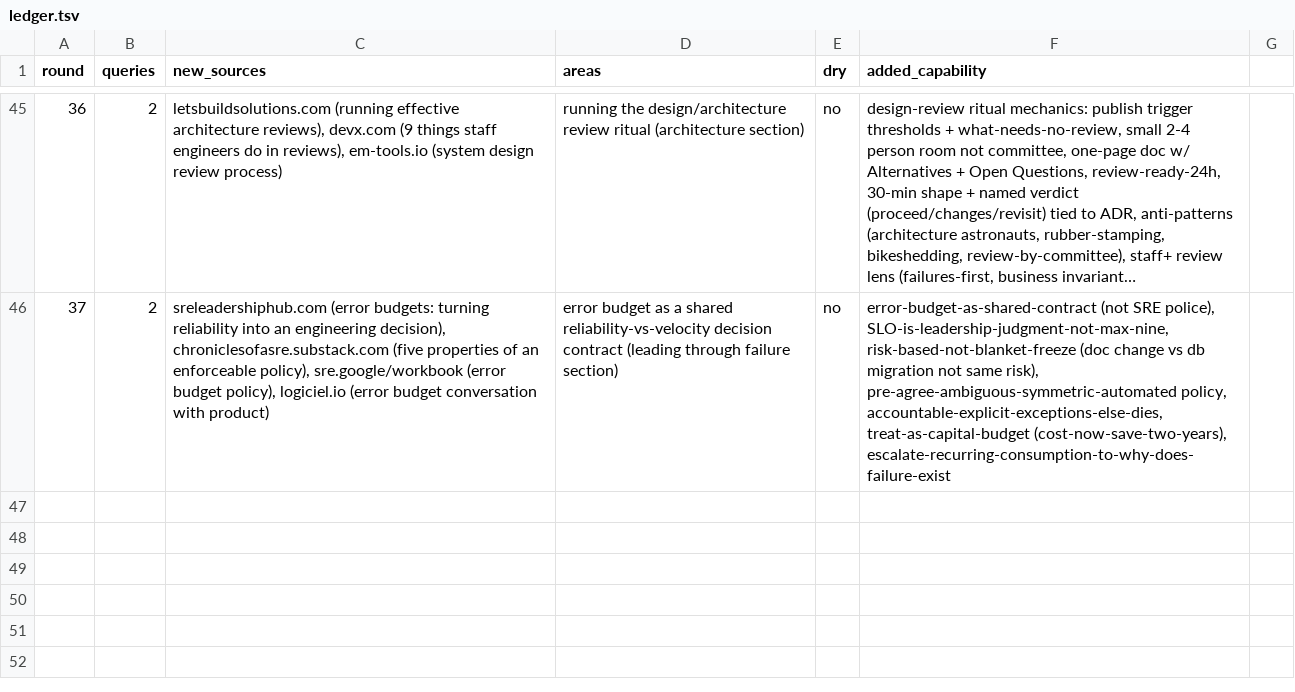
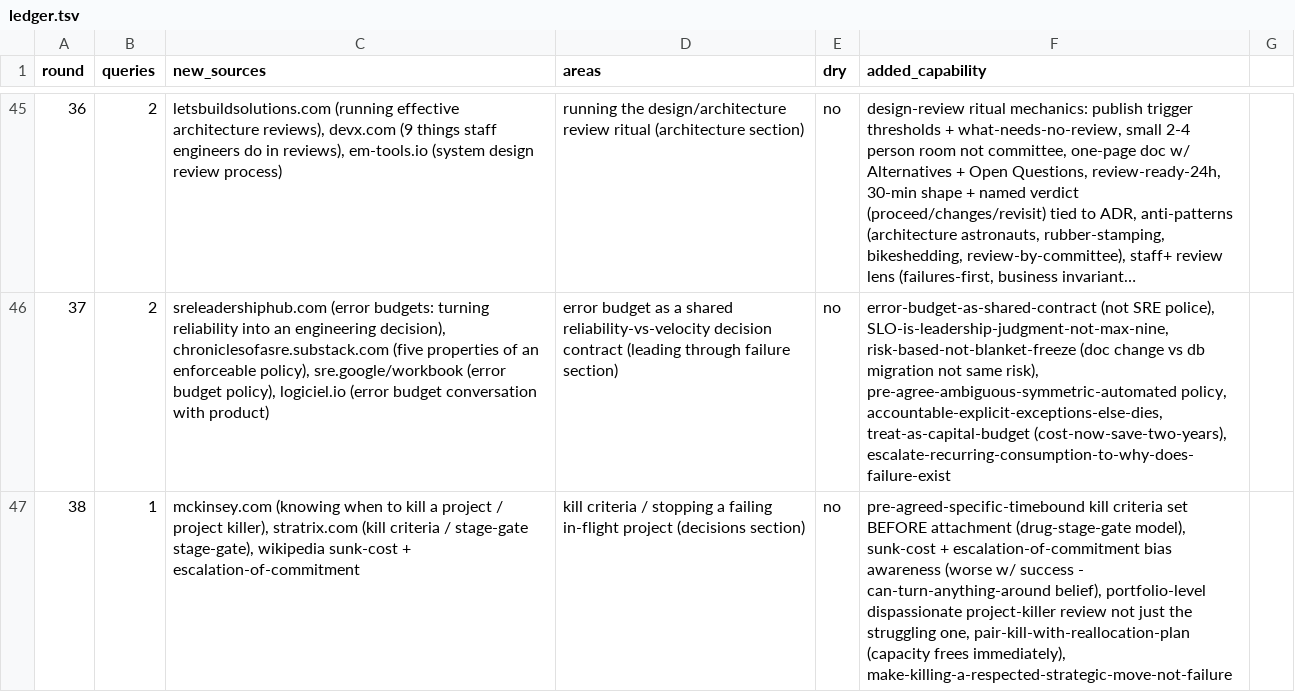
Before and after one commit to archit15singh/archit15singh.github.io, a TSV file: .enrich-loop/ledger.tsv, drawn as a sheet; only a part is shown, gaps mark what is left out; long unchanged cells end in …; the diff names each change by its address in the sheet, - before the commit and + after, or states it on an @@ line.

Commit message:
Staff+ enrichment R38: add the kill-criteria discipline for stopping a failing in-flight project (pre-agreed thresholds, sunk-cost/escalation awareness, portfolio review, pair kill with reallocation, make stopping a respected move)

```diff
--- a/.enrich-loop/ledger.tsv
+++ b/.enrich-loop/ledger.tsv
+row 47: 38 | 1 | mckinsey.com (knowing when to kill a project / project killer), stratrix.com (kill criteria / stage-gate stage-gate), wikipedia sunk-cost + escalation-of-commitment | kill criteria / stopping a failing in-flight project (decisions section) | no | pre-agreed-specific-timebound kill criteria set BEFORE attachment (drug-stage-gate model), sunk-cost + escalation-of-commitment bias awareness (worse w/ success - can-turn-anything-around belief), portfolio-level dispassionate project-killer review not just the struggling one, pair-kill-with-reallocation-plan (capacity frees immediately), make-killing-a-respected-strategic-move-not-failure
```
Also changed, not shown: 1 other file.
